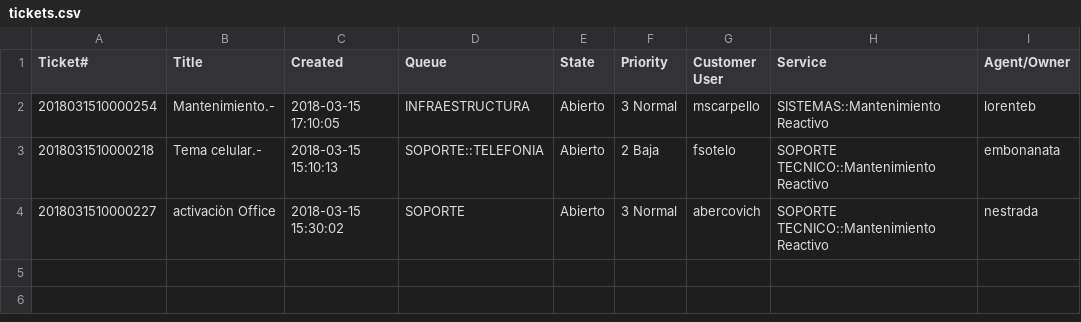
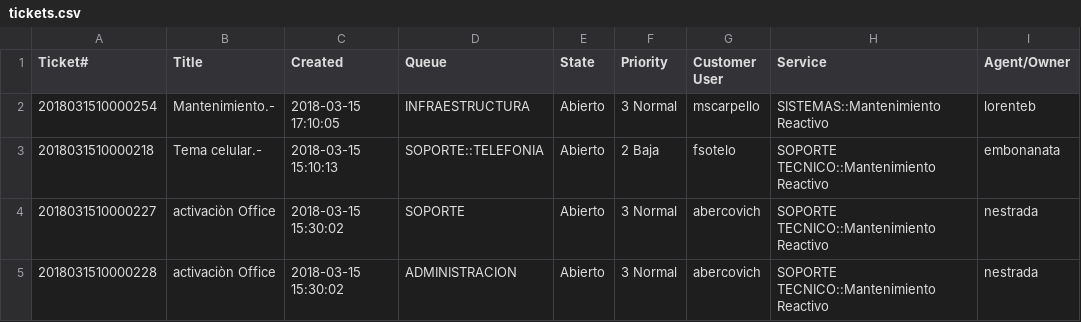
Before and after one commit to diegodob/cvs2trello, a CSV file: examples/tickets.csv, drawn as a sheet; the diff names each change by its address in the sheet, - before the commit and + after, or states it on an @@ line.

```diff
--- a/examples/tickets.csv
+++ b/examples/tickets.csv
+row 5: 2018031510000228 | activaciòn Office | 2018-03-15 15:30:02 | ADMINISTRACION | Abierto | 3 Normal | abercovich | SOPORTE TECNICO::Mantenimiento Reactivo | nestrada
```
Also changed, not shown: 5 other files.
